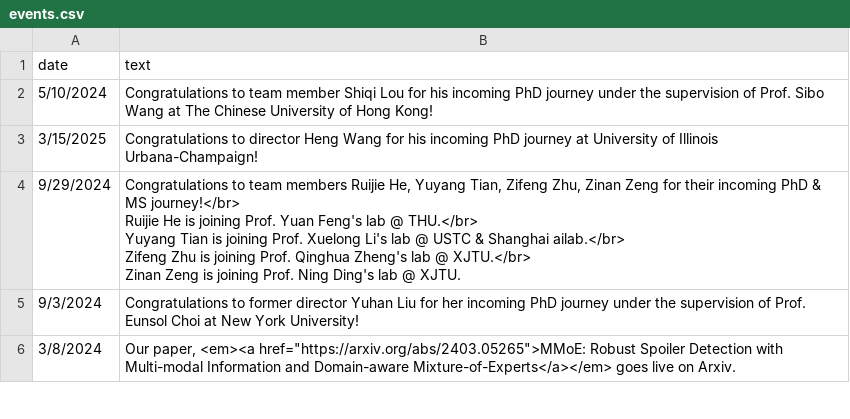
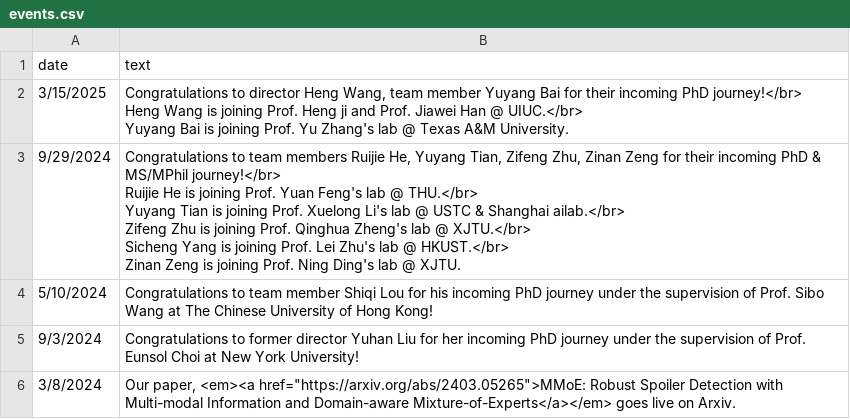
Before and after one commit to LuoUndergradXJTU/LuoUndergradXJTU.github.io, a CSV file: data/events.csv, drawn as a sheet; only a part is shown; removed rows and columns are numbered as before the commit, all else as after; ↵ is a line break in a cell; the diff names each change by its address in the sheet, - before the commit and + after, or states it on an @@ line.

Commit message:
[News Upd] ysc, byy

```diff
--- a/data/events.csv
+++ b/data/events.csv
+row 2: 3/15/2025 | Congratulations to director Heng Wang, team member Yuyang Bai for their incoming PhD journey!</br> ↵ Heng Wang is joining Prof. Heng ji and Prof. Jiawei Han @ UIUC.</br> ↵ Yuyang Bai is joining Prof. Yu Zhang's lab @ Texas A&M University.
+row 3: 9/29/2024 | Congratulations to team members Ruijie He, Yuyang Tian, Zifeng Zhu, Zinan Zeng for their incoming PhD & MS/MPhil journey!</br> ↵ Ruijie He is joining Prof. Yuan Feng's lab @ THU.</br> ↵ Yuyang Tian is joining Prof. Xuelong Li's lab @ USTC & Shanghai ailab.</br> ↵ Zifeng Zhu is joining Prof. Qinghua Zheng's lab @ XJTU.</br> ↵ Sicheng Yang is joining Prof. Lei Zhu's lab @ HKUST.</br> ↵ Zinan Zeng is joining Prof. Ning Ding's lab @ XJTU.
-row 3: 3/15/2025 | Congratulations to director Heng Wang for his incoming PhD journey at University of Illinois Urbana-Champaign!
-row 4: 9/29/2024 | Congratulations to team members Ruijie He, Yuyang Tian, Zifeng Zhu, Zinan Zeng for their incoming PhD & MS journey!</br> ↵ Ruijie He is joining Prof. Yuan Feng's lab @ THU.</br> ↵ Yuyang Tian is joining Prof. Xuelong Li's lab @ USTC & Shanghai ailab.</br> ↵ Zifeng Zhu is joining Prof. Qinghua Zheng's lab @ XJTU.</br> ↵ Zinan Zeng is joining Prof. Ning Ding's lab @ XJTU.
```
